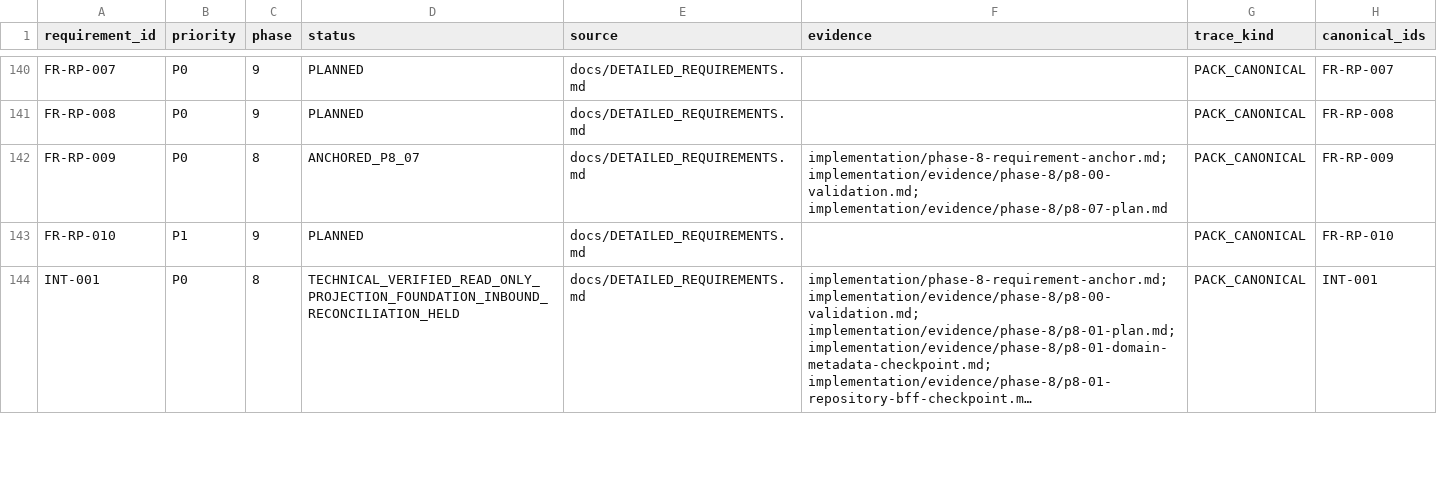
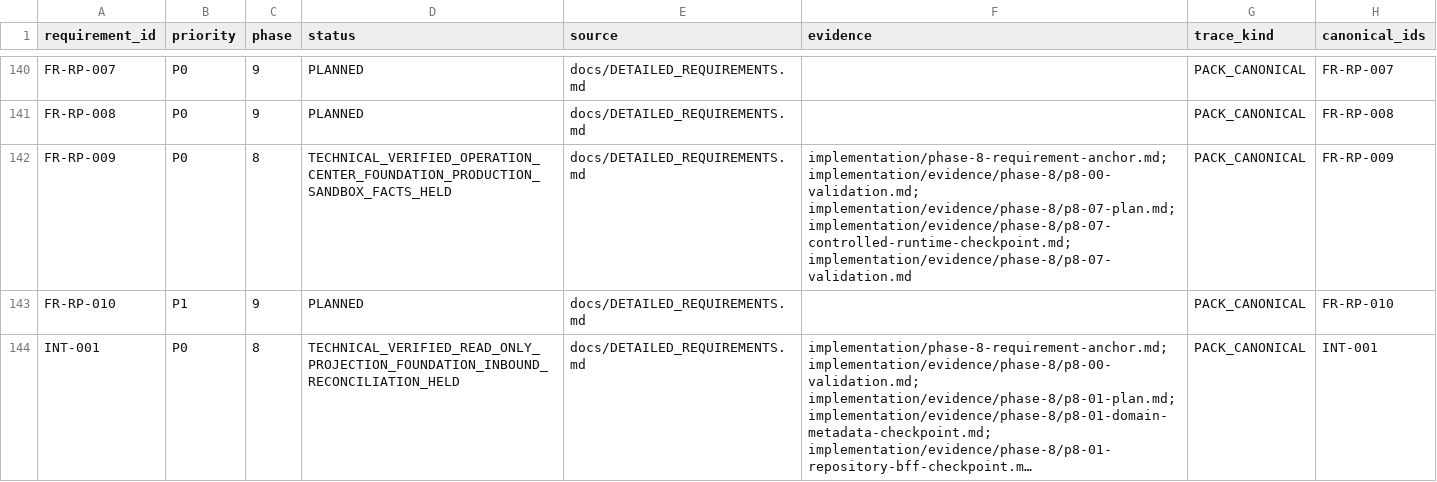
Before and after one commit to kaibowang-hash/jce_npi, a CSV file: implementation/REQUIREMENT_TRACEABILITY.csv, drawn as a sheet; only a part is shown, gaps mark what is left out; long unchanged cells end in …; the diff covers the shown part only.

Commit message:
docs(p8-07f): govern production compatibility audit

```diff
--- a/implementation/REQUIREMENT_TRACEABILITY.csv
+++ b/implementation/REQUIREMENT_TRACEABILITY.csv
@@ -141,3 +141,3 @@ FR-RP-007,P0,9,PLANNED,docs/DETAILED_REQUIREMENTS.md,,PACK_CANONICAL,FR-RP-007
 FR-RP-008,P0,9,PLANNED,docs/DETAILED_REQUIREMENTS.md,,PACK_CANONICAL,FR-RP-008
-FR-RP-009,P0,8,ANCHORED_P8_07,docs/DETAILED_REQUIREMENTS.md,implementation/phase-8-requirement-anchor.md; implementation/evidence/phase-8/p8-00-validation.md; implementation/evidence/phase-8/p8-07-plan.md,PACK_CANONICAL,FR-RP-009
+FR-RP-009,P0,8,TECHNICAL_VERIFIED_OPERATION_CENTER_FOUNDATION_PRODUCTION_SANDBOX_FACTS_HELD,docs/DETAILED_REQUIREMENTS.md,implementation/phase-8-requirement-anchor.md; implementation/evidence/phase-8/p8-00-validation.md; implementation/evidence/phase-8/p8-07-plan.md; implementation/evidence/phase-8/p8-07-controlled-runtime-checkpoint.md; implementation/evidence/phase-8/p8-07-validation.md,PACK_CANONICAL,FR-RP-009
 FR-RP-010,P1,9,PLANNED,docs/DETAILED_REQUIREMENTS.md,,PACK_CANONICAL,FR-RP-010
```
Also changed, not shown: 3 edited cells elsewhere in this file, 22 other files.
